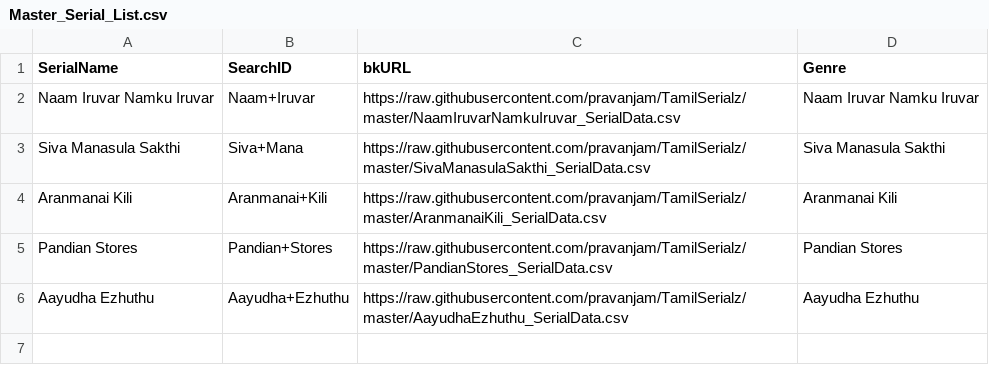
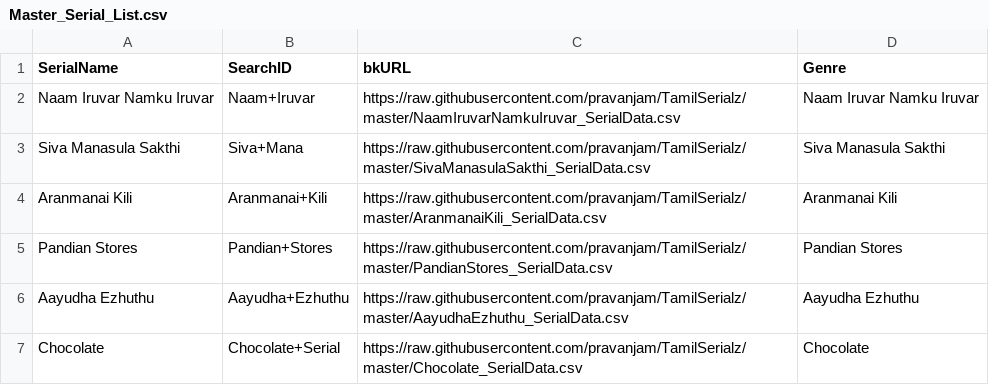
Before and after one commit to pravanjam/TamilSerialz, a CSV file: Master_Serial_List.csv, drawn as a sheet; the diff names each change by its address in the sheet, - before the commit and + after, or states it on an @@ line.

Commit message:
updated

```diff
--- a/Master_Serial_List.csv
+++ b/Master_Serial_List.csv
+row 7: Chocolate | Chocolate+Serial | https://raw.githubusercontent.com/pravanjam/TamilSerialz/master/Chocolate_SerialData.csv | Chocolate
```
